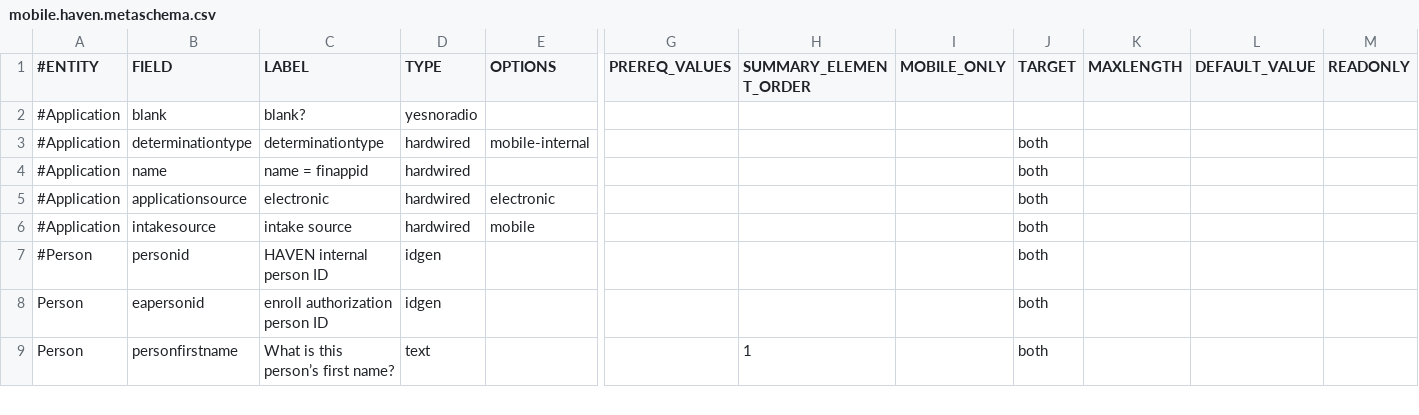
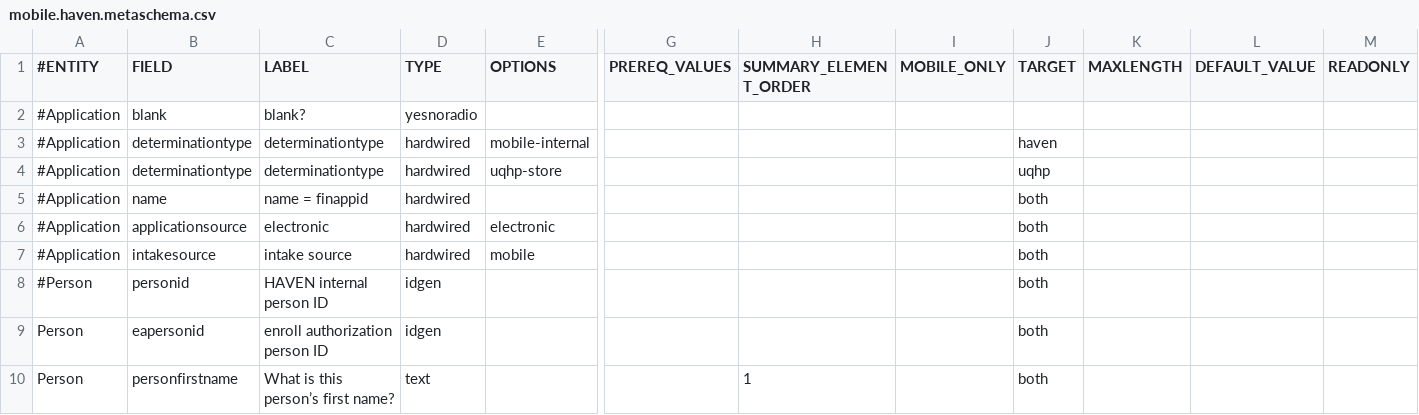
Before and after one commit to dchealthlink/HBX-mobile-app-APIs, a CSV file: schema/mobile.haven.metaschema.csv, drawn as a sheet; only a part is shown, gaps mark what is left out; rows hold the shown columns only; the diff names each change by its address in the sheet, - before the commit and + after, or states it on an @@ line.

Commit message:
added determinationtype row

```diff
--- a/schema/mobile.haven.metaschema.csv
+++ b/schema/mobile.haven.metaschema.csv
-J3 (TARGET): both
+J3 (TARGET): haven
+row 4: #Application | determinationtype | determinationtype | hardwired | uqhp-store |  |  |  | uqhp
```
